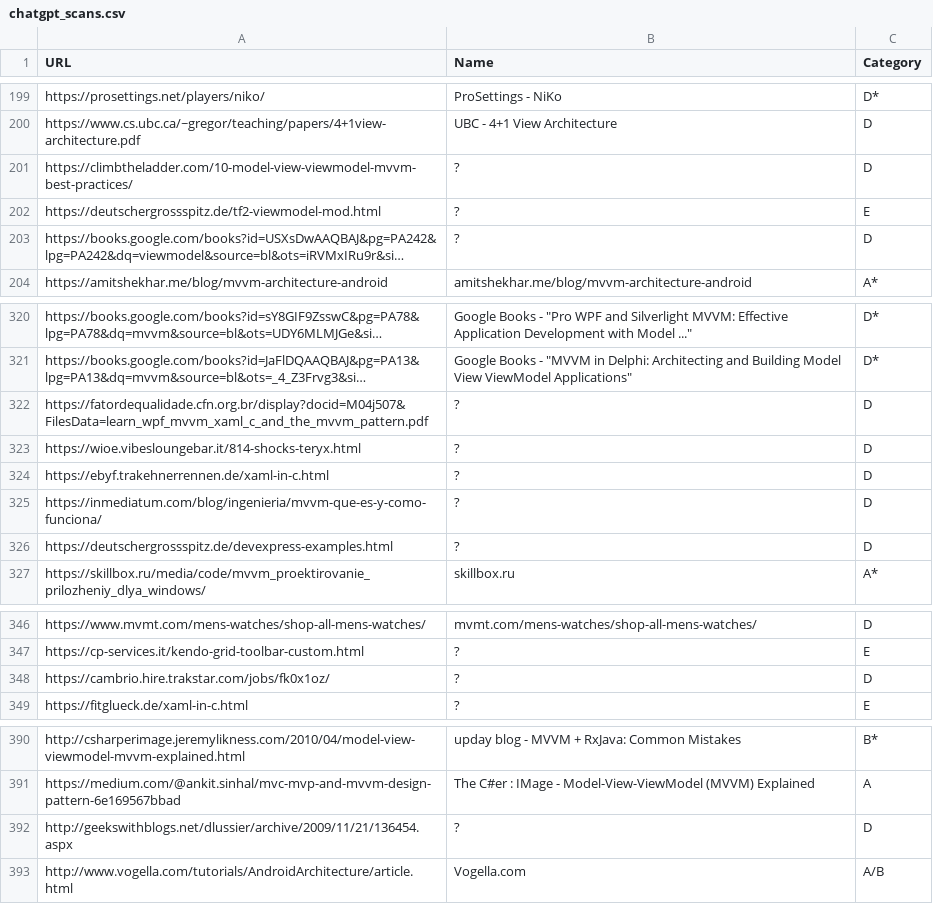
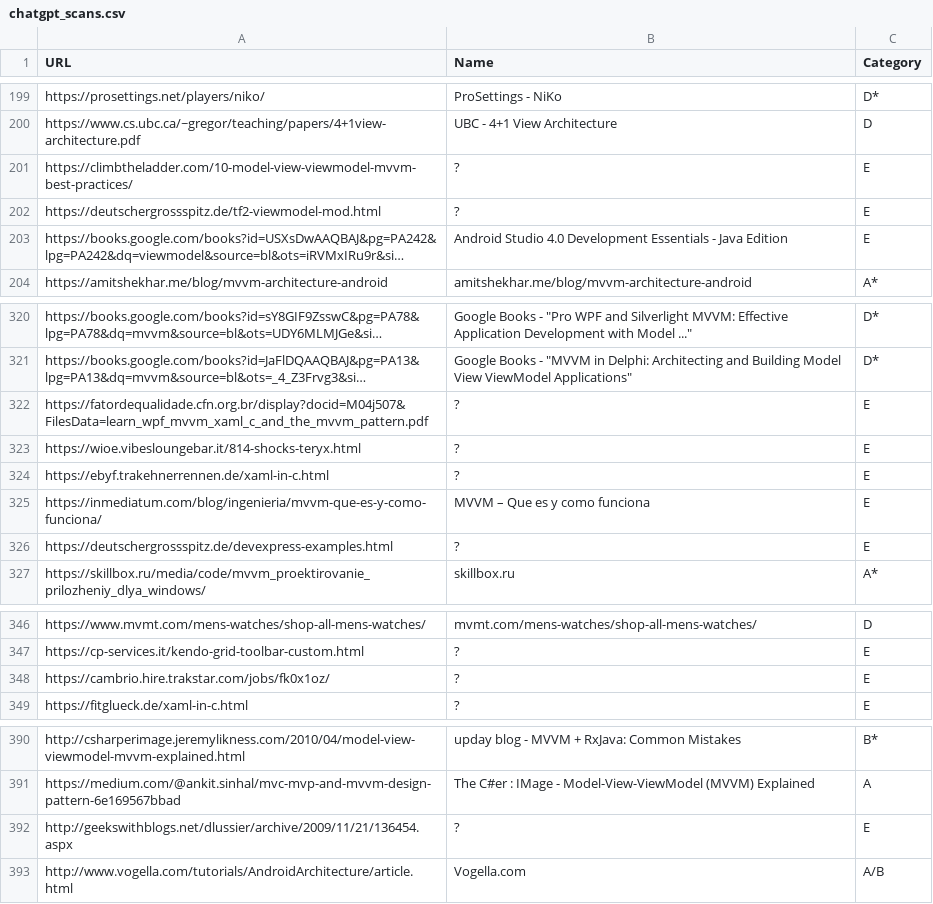
Before and after one commit to vimotest/viewmodel-classification, a CSV file: output/chatgpt/chatgpt_scans.csv, drawn as a sheet; only a part is shown, gaps mark what is left out; long unchanged cells end in …; the diff names each change by its address in the sheet, - before the commit and + after, or states it on an @@ line.

Commit message:
ChatGPT Scans: re-check not found websites

```diff
--- a/output/chatgpt/chatgpt_scans.csv
+++ b/output/chatgpt/chatgpt_scans.csv
-C201 (Category): D
+C201 (Category): E
-B203 (Name): ?
+B203 (Name): Android Studio 4.0 Development Essentials - Java Edition
-C203 (Category): D
+C203 (Category): E
-C322:C326 (Category): D
+C322:C326 (Category): E
-B325 (Name): ?
+B325 (Name): MVVM – Que es y como funciona
-C348 (Category): D
+C348 (Category): E
-C392 (Category): D
+C392 (Category): E
```
Also changed, not shown: 3 other files.
